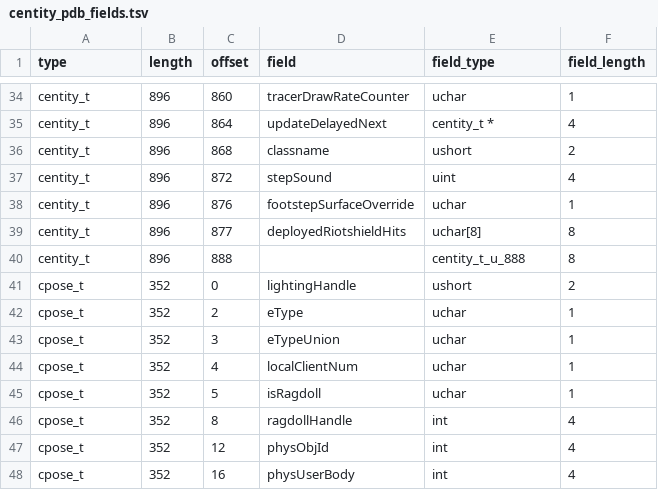
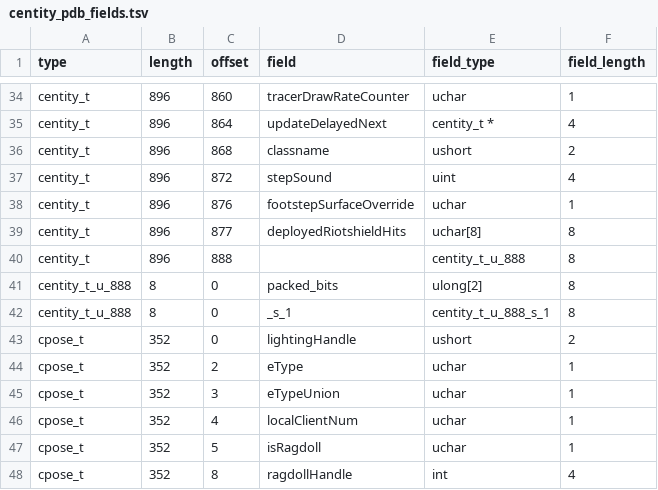
Before and after one commit to lizardpeter/bo2-t6-assets, a TSV file: proof/server_vertexdecl_runtime_v1/centity_pdb_fields.tsv, drawn as a sheet; only a part is shown, gaps mark what is left out; the shorter side is filled out with more unchanged rows.

```diff
--- a/proof/server_vertexdecl_runtime_v1/centity_pdb_fields.tsv
+++ b/proof/server_vertexdecl_runtime_v1/centity_pdb_fields.tsv
@@ -40,2 +40,4 @@ centity_t	896	877	deployedRiotshieldHits	uchar[8]	8
 centity_t	896	888		centity_t_u_888	8
+centity_t_u_888	8	0	packed_bits	ulong[2]	8
+centity_t_u_888	8	0	_s_1	centity_t_u_888_s_1	8
 cpose_t	352	0	lightingHandle	ushort	2
```
